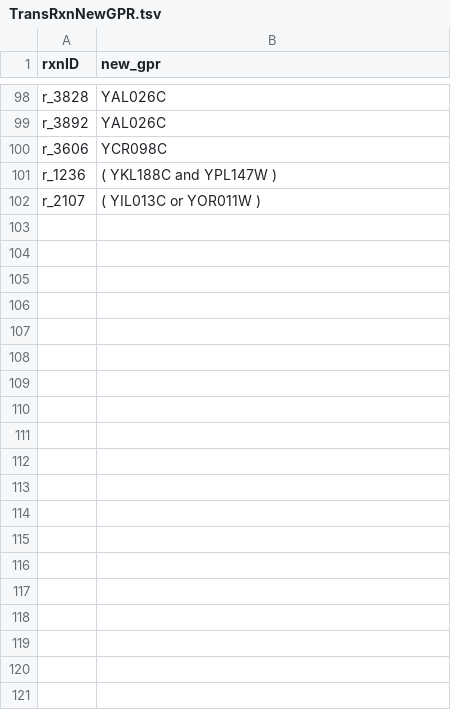
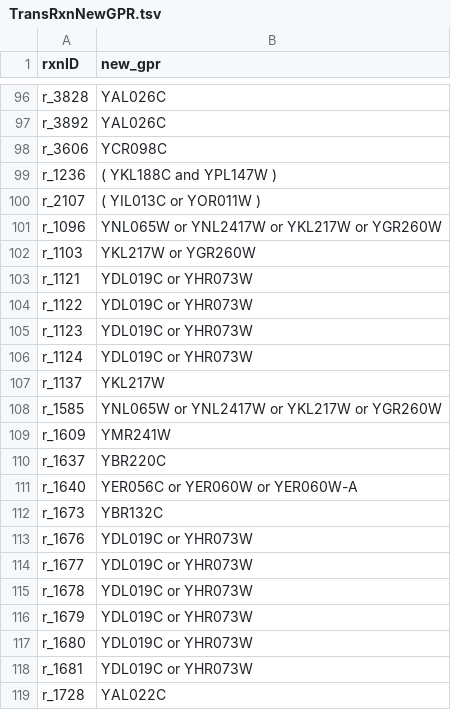
Before and after one commit to jeongsup-moon/yeast-GEM, a TSV file: data/modelCuration/TransRxnNewGPR.tsv, drawn as a sheet; only a part is shown, gaps mark what is left out; the diff covers the shown part only.

Commit message:
feat：add new GPR for transport rxns

```diff
--- a/data/modelCuration/TransRxnNewGPR.tsv
+++ b/data/modelCuration/TransRxnNewGPR.tsv
@@ -102 +100,20 @@ r_1236	( YKL188C and YPL147W )
 r_2107	( YIL013C or YOR011W )
+r_1096	YNL065W or YNL2417W or YKL217W or YGR260W
+r_1103	YKL217W or YGR260W
+r_1121	YDL019C or YHR073W
+r_1122	YDL019C or YHR073W
+r_1123	YDL019C or YHR073W
+r_1124	YDL019C or YHR073W
+r_1137	YKL217W
+r_1585	YNL065W or YNL2417W or YKL217W or YGR260W
+r_1609	YMR241W
+r_1637	YBR220C
+r_1640	YER056C or YER060W or YER060W-A
+r_1673	YBR132C
+r_1676	YDL019C or YHR073W
+r_1677	YDL019C or YHR073W
+r_1678	YDL019C or YHR073W
+r_1679	YDL019C or YHR073W
+r_1680	YDL019C or YHR073W
+r_1681	YDL019C or YHR073W
+r_1728	YAL022C
```
Also changed, not shown: 71 added rows and 2 removed rows elsewhere in this file.
